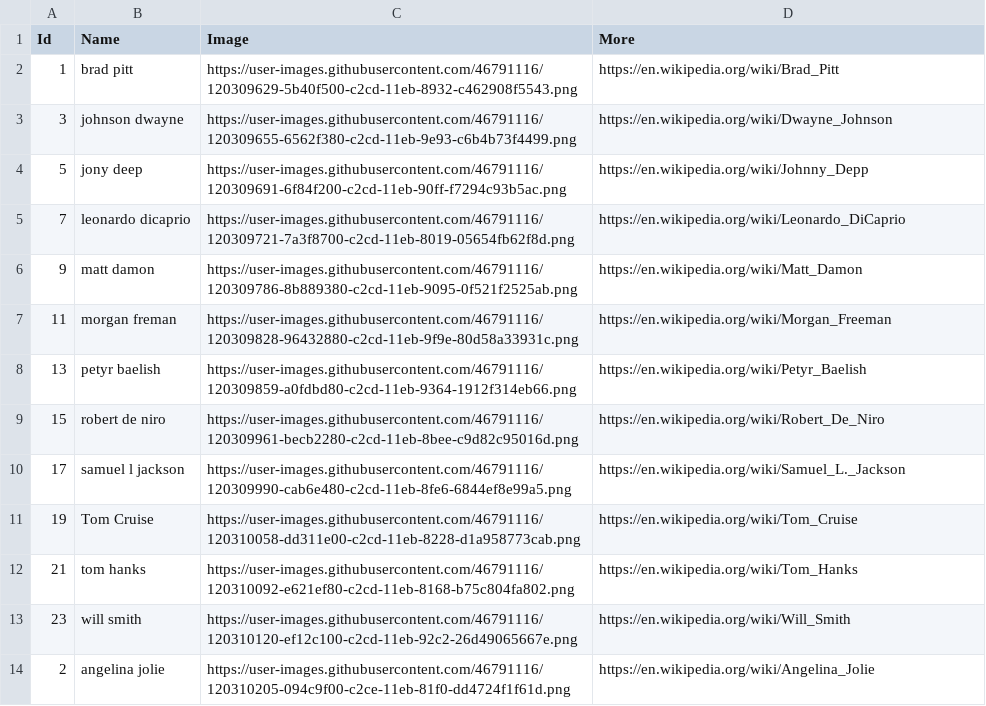
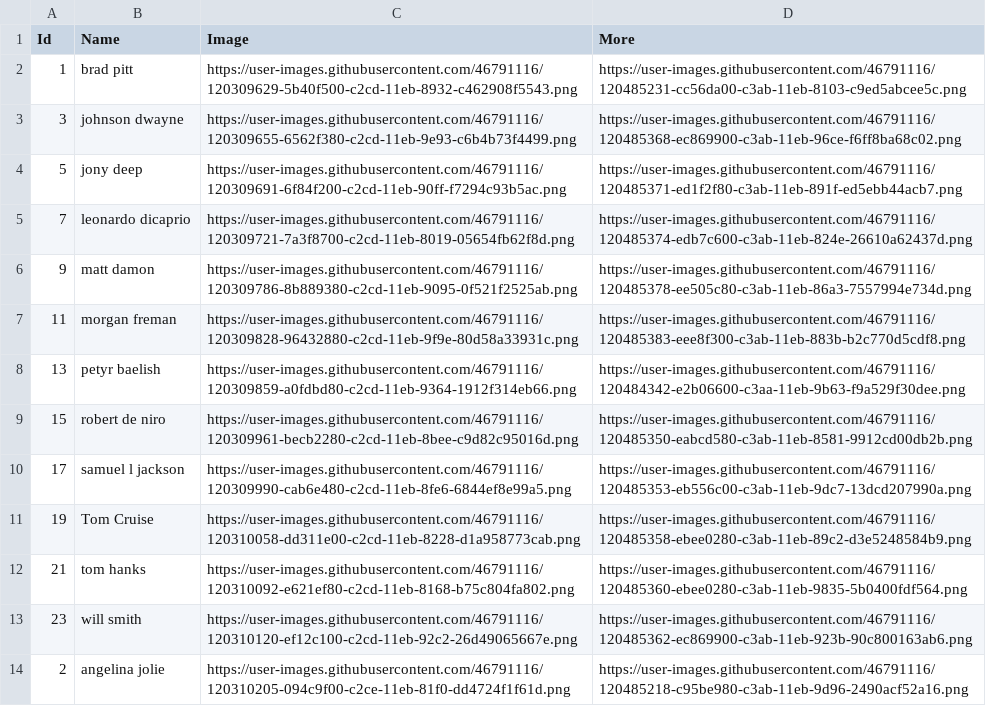
Before and after one commit to Tripper98/GUI_ASR, a CSV file: Speakers Info/ravdess_support.csv, drawn as a sheet; only a part is shown; the diff covers the shown part only.

```diff
--- a/Speakers Info/ravdess_support.csv
+++ b/Speakers Info/ravdess_support.csv
@@ -1,14 +1,14 @@
 Id,Name,Image,More
-1,brad pitt,https://user-images.githubusercontent.com/46791116/120309629-5b40f500-c2cd-11eb-8932-c462908f5543.png,https://en.wikipedia.org/wiki/Brad_Pitt
-3,johnson dwayne,https://user-images.githubusercontent.com/46791116/120309655-6562f380-c2cd-11eb-9e93-c6b4b73f4499.png,https://en.wikipedia.org/wiki/Dwayne_Johnson
-5,jony deep,https://user-images.githubusercontent.com/46791116/120309691-6f84f200-c2cd-11eb-90ff-f7294c93b5ac.png,https://en.wikipedia.org/wiki/Johnny_Depp
-7,leonardo dicaprio,https://user-images.githubusercontent.com/46791116/120309721-7a3f8700-c2cd-11eb-8019-05654fb62f8d.png,https://en.wikipedia.org/wiki/Leonardo_DiCaprio
-9,matt damon,https://user-images.githubusercontent.com/46791116/120309786-8b889380-c2cd-11eb-9095-0f521f2525ab.png,https://en.wikipedia.org/wiki/Matt_Damon
-11,morgan freman,https://user-images.githubusercontent.com/46791116/120309828-96432880-c2cd-11eb-9f9e-80d58a33931c.png,https://en.wikipedia.org/wiki/Morgan_Freeman
-13,petyr baelish,https://user-images.githubusercontent.com/46791116/120309859-a0fdbd80-c2cd-11eb-9364-1912f314eb66.png,https://en.wikipedia.org/wiki/Petyr_Baelish
-15,robert de niro,https://user-images.githubusercontent.com/46791116/120309961-becb2280-c2cd-11eb-8bee-c9d82c95016d.png,https://en.wikipedia.org/wiki/Robert_De_Niro
-17,samuel l jackson,https://user-images.githubusercontent.com/46791116/120309990-cab6e480-c2cd-11eb-8fe6-6844ef8e99a5.png,https://en.wikipedia.org/wiki/Samuel_L._Jackson
-19,Tom Cruise,https://user-images.githubusercontent.com/46791116/120310058-dd311e00-c2cd-11eb-8228-d1a958773cab.png,https://en.wikipedia.org/wiki/Tom_Cruise
-21,tom hanks,https://user-images.githubusercontent.com/46791116/120310092-e621ef80-c2cd-11eb-8168-b75c804fa802.png,https://en.wikipedia.org/wiki/Tom_Hanks
-23,will smith,https://user-images.githubusercontent.com/46791116/120310120-ef12c100-c2cd-11eb-92c2-26d49065667e.png,https://en.wikipedia.org/wiki/Will_Smith
-2,angelina jolie,https://user-images.githubusercontent.com/46791116/120310205-094c9f00-c2ce-11eb-81f0-dd4724f1f61d.png,https://en.wikipedia.org/wiki/Angelina_Jolie
+1,brad pitt,https://user-images.githubusercontent.com/46791116/120309629-5b40f500-c2cd-11eb-8932-c462908f5543.png,https://user-images.githubusercontent.com/46791116/120485231-cc56da00-c3ab-11eb-8103-c9ed5abcee5c.png
+3,johnson dwayne,https://user-images.githubusercontent.com/46791116/120309655-6562f380-c2cd-11eb-9e93-c6b4b73f4499.png,https://user-images.githubusercontent.com/46791116/120485368-ec869900-c3ab-11eb-96ce-f6ff8ba68c02.png
+5,jony deep,https://user-images.githubusercontent.com/46791116/120309691-6f84f200-c2cd-11eb-90ff-f7294c93b5ac.png,https://user-images.githubusercontent.com/46791116/120485371-ed1f2f80-c3ab-11eb-891f-ed5ebb44acb7.png
+7,leonardo dicaprio,https://user-images.githubusercontent.com/46791116/120309721-7a3f8700-c2cd-11eb-8019-05654fb62f8d.png,https://user-images.githubusercontent.com/46791116/120485374-edb7c600-c3ab-11eb-824e-26610a62437d.png
+9,matt damon,https://user-images.githubusercontent.com/46791116/120309786-8b889380-c2cd-11eb-9095-0f521f2525ab.png,https://user-images.githubusercontent.com/46791116/120485378-ee505c80-c3ab-11eb-86a3-7557994e734d.png
+11,morgan freman,https://user-images.githubusercontent.com/46791116/120309828-96432880-c2cd-11eb-9f9e-80d58a33931c.png,https://user-images.githubusercontent.com/46791116/120485383-eee8f300-c3ab-11eb-883b-b2c770d5cdf8.png
+13,petyr baelish,https://user-images.githubusercontent.com/46791116/120309859-a0fdbd80-c2cd-11eb-9364-1912f314eb66.png,https://user-images.githubusercontent.com/46791116/120484342-e2b06600-c3aa-11eb-9b63-f9a529f30dee.png
+15,robert de niro,https://user-images.githubusercontent.com/46791116/120309961-becb2280-c2cd-11eb-8bee-c9d82c95016d.png,https://user-images.githubusercontent.com/46791116/120485350-eabcd580-c3ab-11eb-8581-9912cd00db2b.png
+17,samuel l jackson,https://user-images.githubusercontent.com/46791116/120309990-cab6e480-c2cd-11eb-8fe6-6844ef8e99a5.png,https://user-images.githubusercontent.com/46791116/120485353-eb556c00-c3ab-11eb-9dc7-13dcd207990a.png
+19,Tom Cruise,https://user-images.githubusercontent.com/46791116/120310058-dd311e00-c2cd-11eb-8228-d1a958773cab.png,https://user-images.githubusercontent.com/46791116/120485358-ebee0280-c3ab-11eb-89c2-d3e5248584b9.png
+21,tom hanks,https://user-images.githubusercontent.com/46791116/120310092-e621ef80-c2cd-11eb-8168-b75c804fa802.png,https://user-images.githubusercontent.com/46791116/120485360-ebee0280-c3ab-11eb-9835-5b0400fdf564.png
+23,will smith,https://user-images.githubusercontent.com/46791116/120310120-ef12c100-c2cd-11eb-92c2-26d49065667e.png,https://user-images.githubusercontent.com/46791116/120485362-ec869900-c3ab-11eb-923b-90c800163ab6.png
+2,angelina jolie,https://user-images.githubusercontent.com/46791116/120310205-094c9f00-c2ce-11eb-81f0-dd4724f1f61d.png,https://user-images.githubusercontent.com/46791116/120485218-c95be980-c3ab-11eb-9d96-2490acf52a16.png
```
Also changed, not shown: 12 edited cells elsewhere in this file, 30 other files.
